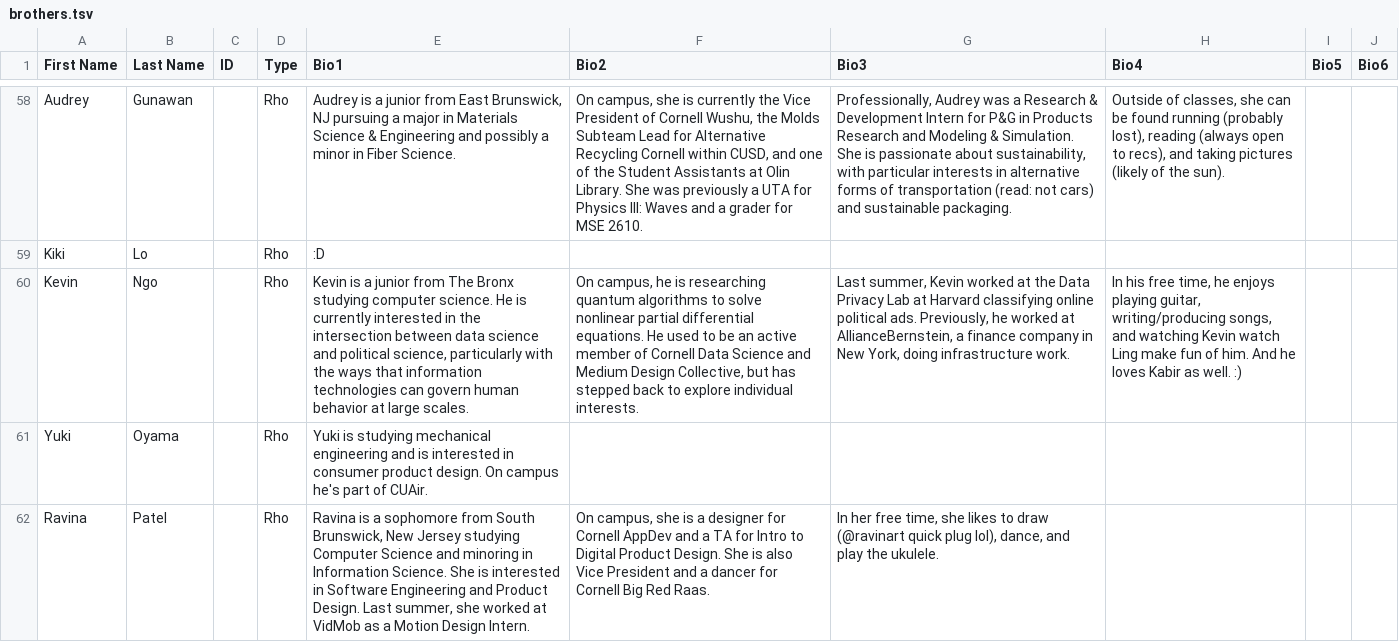
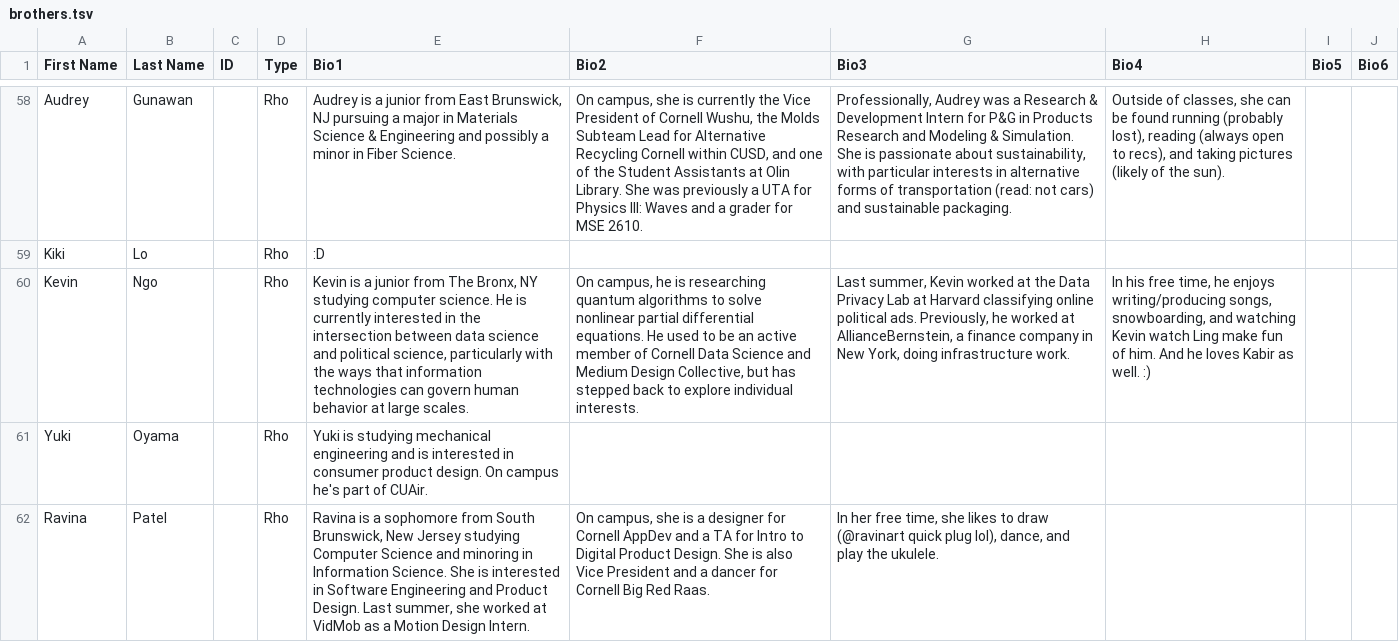
Before and after one commit to cornellWebmaster/ttFlask, a TSV file: data/brothers/brothers.tsv, drawn as a sheet; only a part is shown, gaps mark what is left out; the diff names each change by its address in the sheet, - before the commit and + after, or states it on an @@ line.

```diff
--- a/data/brothers/brothers.tsv
+++ b/data/brothers/brothers.tsv
-E60 (Bio1): …from The Bronx studying computer…
+E60 (Bio1): …from The Bronx, NY studying computer…
-H60 (Bio4): …he enjoys playing guitar, writing/producing songs, and watching…
+H60 (Bio4): …he enjoys writing/producing songs, snowboarding, and watching…
```
Also changed, not shown: data/brothers/semester.tsv, 3 other files.
